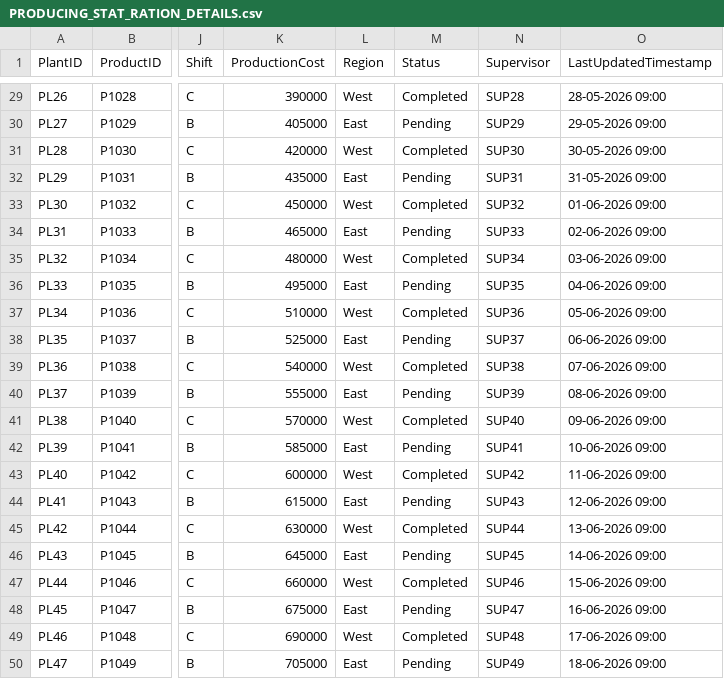
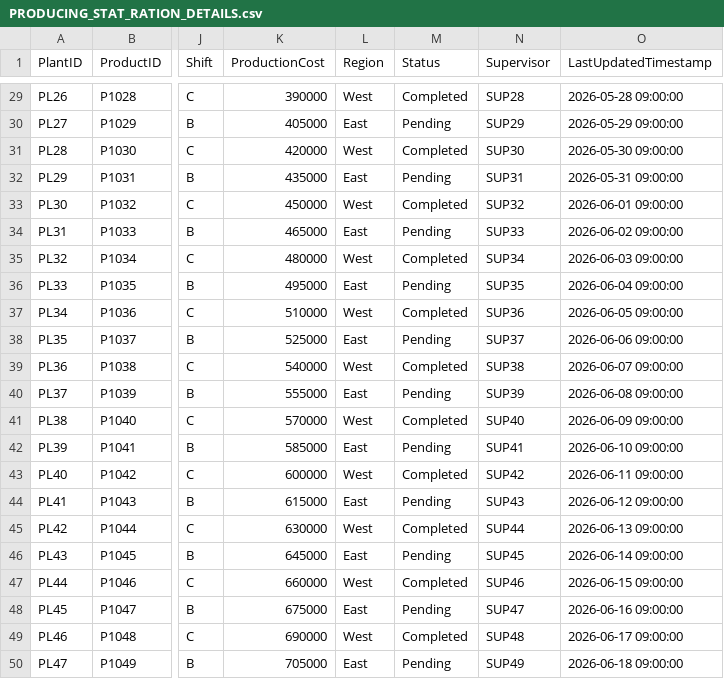
Before and after one commit to Ashwini-chavan5/Azure_Project_Files, a CSV file: source/PRODUCING_STAT_RATION_DETAILS.csv, drawn as a sheet; only a part is shown, gaps mark what is left out; the diff covers the shown part only; the diff names each change by its address in the sheet, - before the commit and + after, or states it on an @@ line.

```diff
--- a/source/PRODUCING_STAT_RATION_DETAILS.csv
+++ b/source/PRODUCING_STAT_RATION_DETAILS.csv
-O29 (LastUpdatedTimestamp): 28-05-2026 09:00
+O29 (LastUpdatedTimestamp): 2026-05-28 09:00:00
-O30 (LastUpdatedTimestamp): 29-05-2026 09:00
+O30 (LastUpdatedTimestamp): 2026-05-29 09:00:00
-O31 (LastUpdatedTimestamp): 30-05-2026 09:00
+O31 (LastUpdatedTimestamp): 2026-05-30 09:00:00
-O32 (LastUpdatedTimestamp): 31-05-2026 09:00
+O32 (LastUpdatedTimestamp): 2026-05-31 09:00:00
-O33 (LastUpdatedTimestamp): 01-06-2026 09:00
+O33 (LastUpdatedTimestamp): 2026-06-01 09:00:00
-O34 (LastUpdatedTimestamp): 02-06-2026 09:00
+O34 (LastUpdatedTimestamp): 2026-06-02 09:00:00
-O35 (LastUpdatedTimestamp): 03-06-2026 09:00
+O35 (LastUpdatedTimestamp): 2026-06-03 09:00:00
-O36 (LastUpdatedTimestamp): 04-06-2026 09:00
+O36 (LastUpdatedTimestamp): 2026-06-04 09:00:00
-O37 (LastUpdatedTimestamp): 05-06-2026 09:00
+O37 (LastUpdatedTimestamp): 2026-06-05 09:00:00
-O38 (LastUpdatedTimestamp): 06-06-2026 09:00
+O38 (LastUpdatedTimestamp): 2026-06-06 09:00:00
-O39 (LastUpdatedTimestamp): 07-06-2026 09:00
+O39 (LastUpdatedTimestamp): 2026-06-07 09:00:00
-O40 (LastUpdatedTimestamp): 08-06-2026 09:00
+O40 (LastUpdatedTimestamp): 2026-06-08 09:00:00
-O41 (LastUpdatedTimestamp): 09-06-2026 09:00
+O41 (LastUpdatedTimestamp): 2026-06-09 09:00:00
-O42 (LastUpdatedTimestamp): 10-06-2026 09:00
+O42 (LastUpdatedTimestamp): 2026-06-10 09:00:00
-O43 (LastUpdatedTimestamp): 11-06-2026 09:00
+O43 (LastUpdatedTimestamp): 2026-06-11 09:00:00
-O44 (LastUpdatedTimestamp): 12-06-2026 09:00
+O44 (LastUpdatedTimestamp): 2026-06-12 09:00:00
-O45 (LastUpdatedTimestamp): 13-06-2026 09:00
+O45 (LastUpdatedTimestamp): 2026-06-13 09:00:00
-O46 (LastUpdatedTimestamp): 14-06-2026 09:00
+O46 (LastUpdatedTimestamp): 2026-06-14 09:00:00
-O47 (LastUpdatedTimestamp): 15-06-2026 09:00
+O47 (LastUpdatedTimestamp): 2026-06-15 09:00:00
-O48 (LastUpdatedTimestamp): 16-06-2026 09:00
+O48 (LastUpdatedTimestamp): 2026-06-16 09:00:00
-O49 (LastUpdatedTimestamp): 17-06-2026 09:00
+O49 (LastUpdatedTimestamp): 2026-06-17 09:00:00
-O50 (LastUpdatedTimestamp): 18-06-2026 09:00
+O50 (LastUpdatedTimestamp): 2026-06-18 09:00:00
```
Also changed, not shown: 27 edited cells elsewhere in this file, source/COSTLIST.csv, source/INVOICE_LINE_ITEM.csv.
